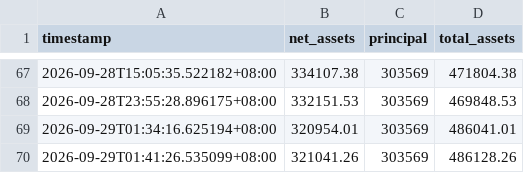
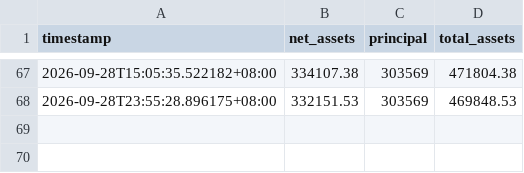
Before and after one commit to Yorinnox/mypushplus, a CSV file: history.csv, drawn as a sheet; only a part is shown, gaps mark what is left out; the diff names each change by its address in the sheet, - before the commit and + after, or states it on an @@ line.

Commit message:
Update history.csv

```diff
--- a/history.csv
+++ b/history.csv
-row 69: 2026-09-29T01:34:16.625194+08:00 | 320954.01 | 303569 | 486041.01
-row 70: 2026-09-29T01:41:26.535099+08:00 | 321041.26 | 303569 | 486128.26
```
